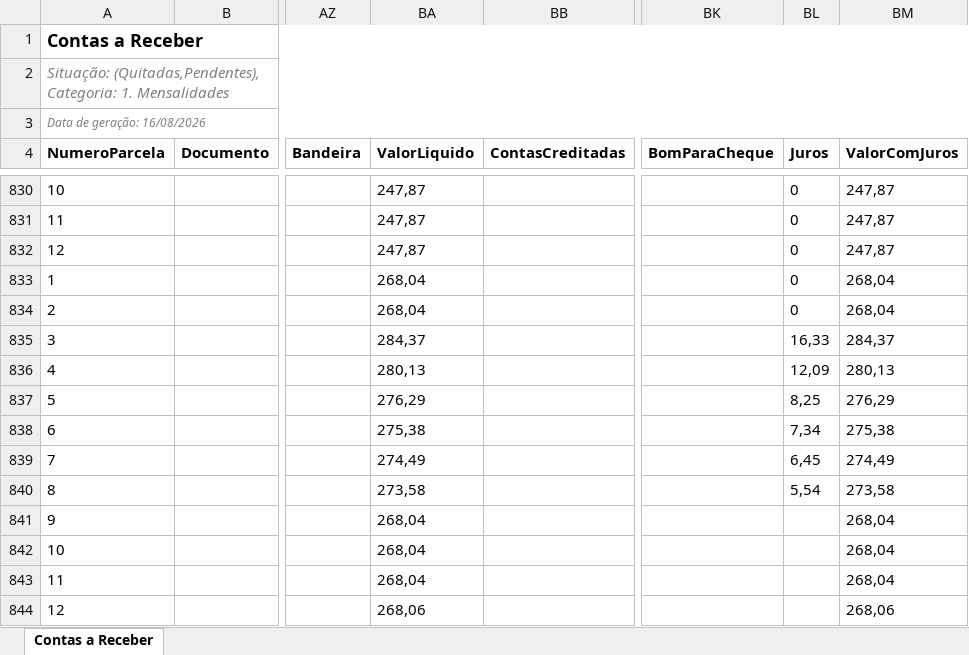
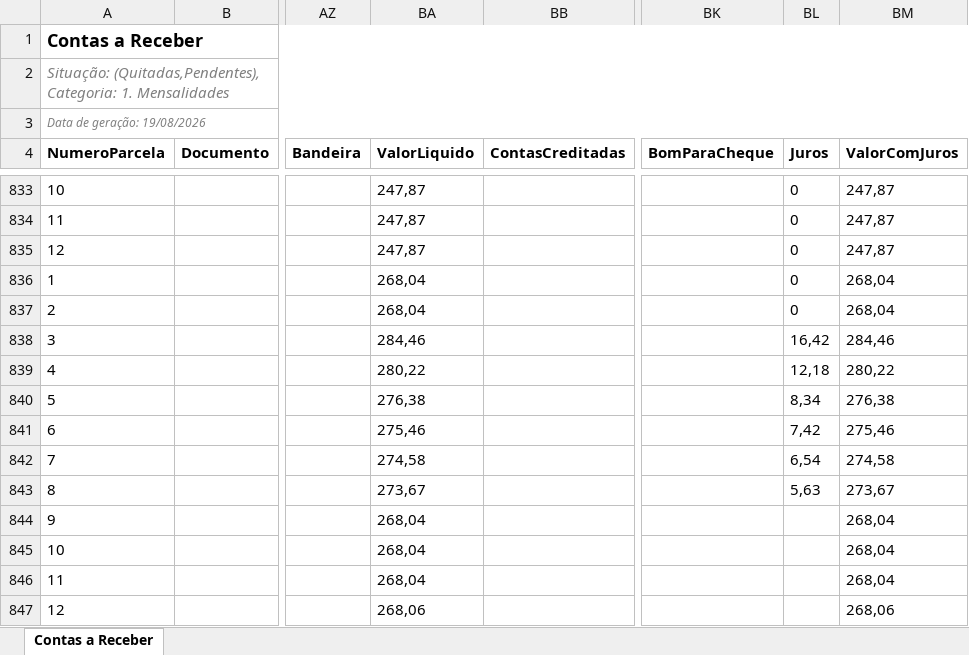
Before and after one commit to VDaniiellsk/Semestralizador_ccaa, an Excel workbook: temp_downloads/rec_Simões Filho.xlsx, sheet Contas a Receber, drawn as a sheet; only a part is shown, gaps mark what is left out; values as stored, in another font and other column widths than the file's, no borders; addresses are those after the commit; the diff covers the shown part only; the diff names each change by its address in the sheet, - before the commit and + after, or states it on an @@ line.

```diff
--- a/temp_downloads/rec_Simões Filho.xlsx (sheet Contas a Receber)
+++ b/temp_downloads/rec_Simões Filho.xlsx (sheet Contas a Receber)
-A3 (NumeroParcela): Data de geração: 16/08/2026
+A3 (NumeroParcela): Data de geração: 19/08/2026
-BA838 (ValorLiquido): 284,37
+BA838 (ValorLiquido): 284,46
-BL838 (Juros): 16,33
+BL838 (Juros): 16,42
-BM838 (ValorComJuros): 284,37
+BM838 (ValorComJuros): 284,46
-BA839 (ValorLiquido): 280,13
+BA839 (ValorLiquido): 280,22
-BL839 (Juros): 12,09
+BL839 (Juros): 12,18
-BM839 (ValorComJuros): 280,13
+BM839 (ValorComJuros): 280,22
-BA840 (ValorLiquido): 276,29
+BA840 (ValorLiquido): 276,38
-BL840 (Juros): 8,25
+BL840 (Juros): 8,34
-BM840 (ValorComJuros): 276,29
+BM840 (ValorComJuros): 276,38
-BA841 (ValorLiquido): 275,38
+BA841 (ValorLiquido): 275,46
-BL841 (Juros): 7,34
+BL841 (Juros): 7,42
-BM841 (ValorComJuros): 275,38
+BM841 (ValorComJuros): 275,46
-BA842 (ValorLiquido): 274,49
+BA842 (ValorLiquido): 274,58
-BL842 (Juros): 6,45
+BL842 (Juros): 6,54
-BM842 (ValorComJuros): 274,49
+BM842 (ValorComJuros): 274,58
-BA843 (ValorLiquido): 273,58
+BA843 (ValorLiquido): 273,67
-BL843 (Juros): 5,54
+BL843 (Juros): 5,63
-BM843 (ValorComJuros): 273,58
+BM843 (ValorComJuros): 273,67
```
Also changed, not shown: 3 added rows and 302 edited cells elsewhere in this sheet, temp_downloads/rec_Cajazeiras.xlsx, temp_downloads/rec_Matatu de Brotas.xlsx, 31 other files.
